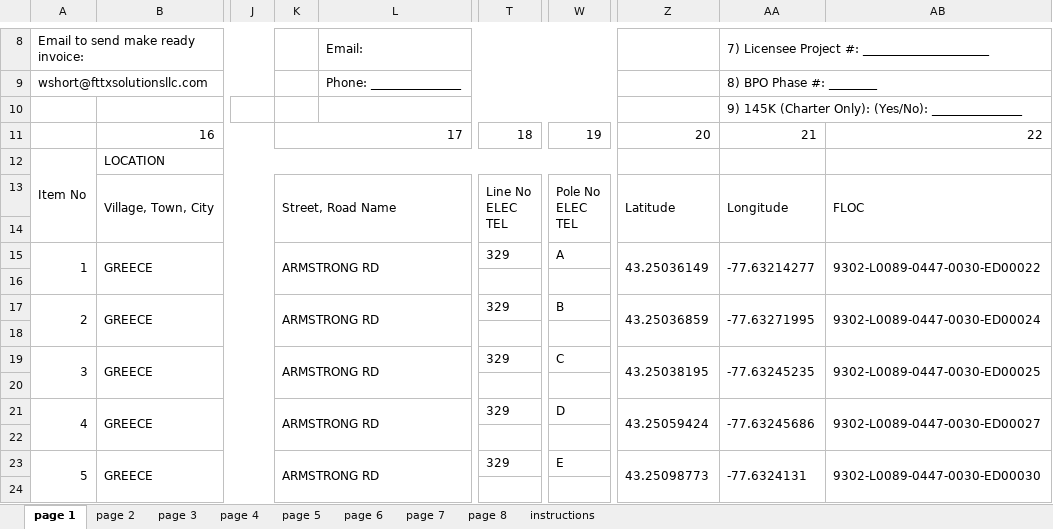
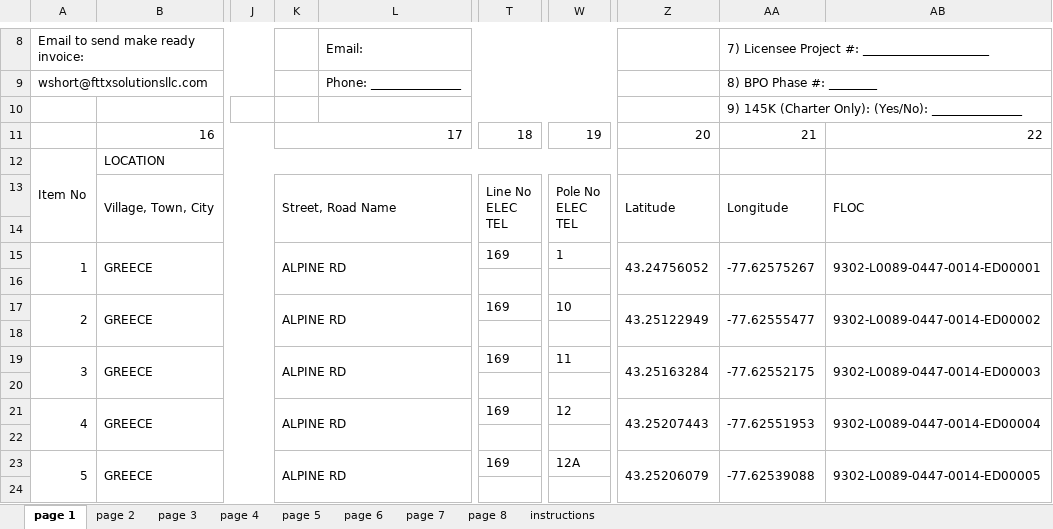
Before and after one commit to wagner-technical/OD313, an Excel workbook: server/xlsx/od313.xlsx, sheet page 1, drawn as a sheet; only a part is shown, gaps mark what is left out; values as stored, in another font and other column widths than the file's, no borders; the diff covers the shown part only; the diff names each change by its address in the sheet, - before the commit and + after, or states it on an @@ line.

```diff
--- a/server/xlsx/od313.xlsx (sheet page 1)
+++ b/server/xlsx/od313.xlsx (sheet page 1)
-K15: ARMSTRONG RD
+K15: ALPINE RD
-T15: 329
+T15: 169
-W15: A
+W15: 1
-Z15: 43.25036149
+Z15: 43.24756052
-AA15: -77.63214277
+AA15: -77.62575267
-AB15: 9302-L0089-0447-0030-ED00022
+AB15: 9302-L0089-0447-0014-ED00001
-K17: ARMSTRONG RD
+K17: ALPINE RD
-T17: 329
+T17: 169
-W17: B
+W17: 10
-Z17: 43.25036859
+Z17: 43.25122949
-AA17: -77.63271995
+AA17: -77.62555477
-AB17: 9302-L0089-0447-0030-ED00024
+AB17: 9302-L0089-0447-0014-ED00002
-K19: ARMSTRONG RD
+K19: ALPINE RD
-T19: 329
+T19: 169
-W19: C
+W19: 11
-Z19: 43.25038195
+Z19: 43.25163284
-AA19: -77.63245235
+AA19: -77.62552175
-AB19: 9302-L0089-0447-0030-ED00025
+AB19: 9302-L0089-0447-0014-ED00003
-K21: ARMSTRONG RD
+K21: ALPINE RD
-T21: 329
+T21: 169
-W21: D
+W21: 12
-Z21: 43.25059424
+Z21: 43.25207443
-AA21: -77.63245686
+AA21: -77.62551953
-AB21: 9302-L0089-0447-0030-ED00027
+AB21: 9302-L0089-0447-0014-ED00004
-K23: ARMSTRONG RD
+K23: ALPINE RD
-T23: 329
+T23: 169
-W23: E
+W23: 12A
-Z23: 43.25098773
+Z23: 43.25206079
-AA23: -77.6324131
+AA23: -77.62539088
-AB23: 9302-L0089-0447-0030-ED00030
+AB23: 9302-L0089-0447-0014-ED00005
```
Also changed, not shown: 60 edited cells elsewhere in this sheet, sheet page 6, sheet page 5, sheet page 2, sheet page 4, sheet page 3, sheet page 7, server/xlsx/test.xlsx, 10 other files.
